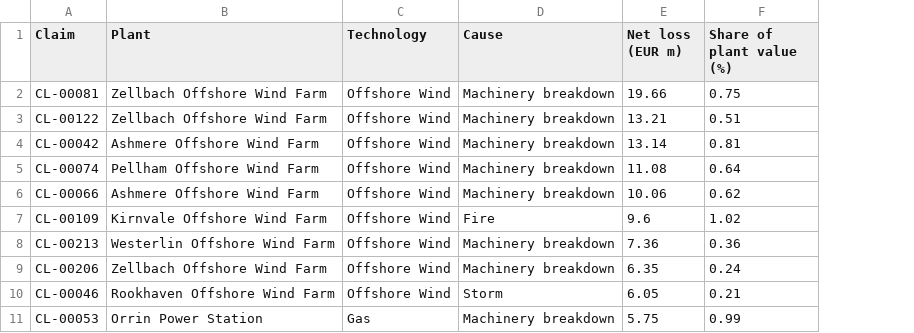
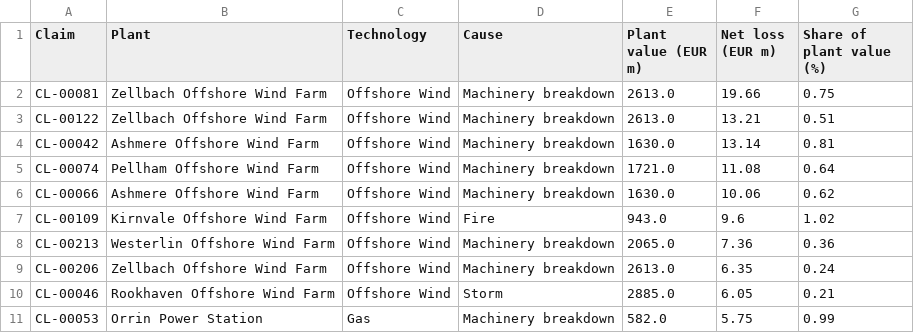
Before and after one commit to kentrusly8/powergen-claims-exposure, a CSV file: output/3_largest_losses.csv, drawn as a sheet; the diff names each change by its address in the sheet, - before the commit and + after, or states it on an @@ line.

Commit message:
Update largest losses output with plant value

```diff
--- a/output/3_largest_losses.csv
+++ b/output/3_largest_losses.csv
+column E (Plant value (EUR m)), rows 2-11: 2613.0 | 2613.0 | 1630.0 | 1721.0 | 1630.0 | 943.0 | 2065.0 | 2613.0 | 2885.0 | 582.0
```
